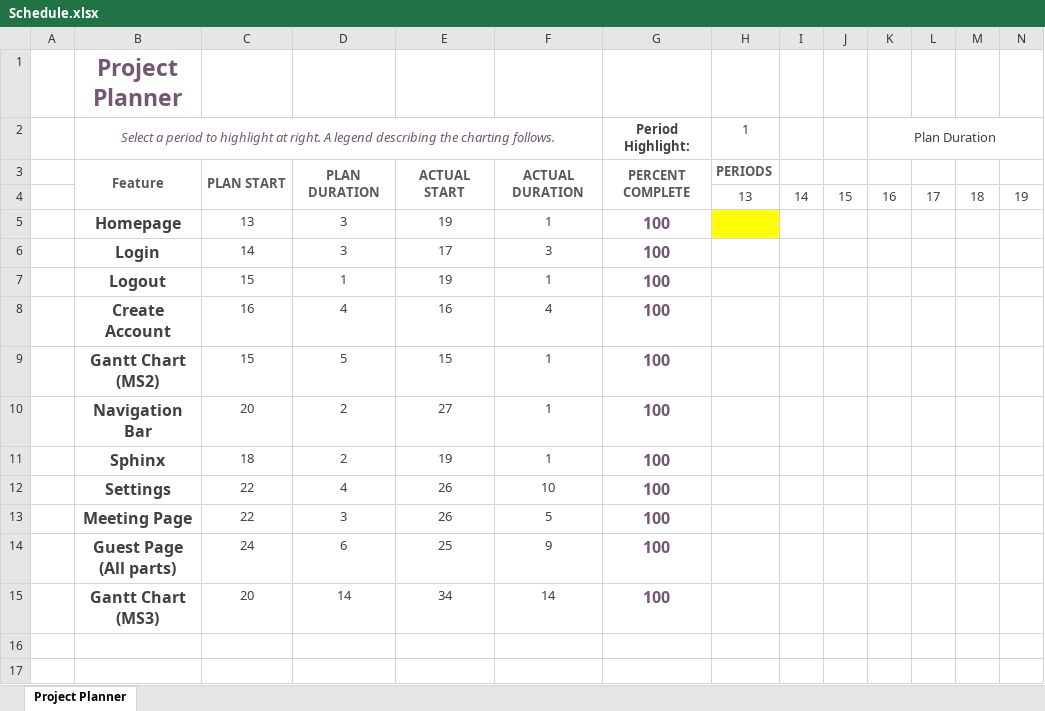
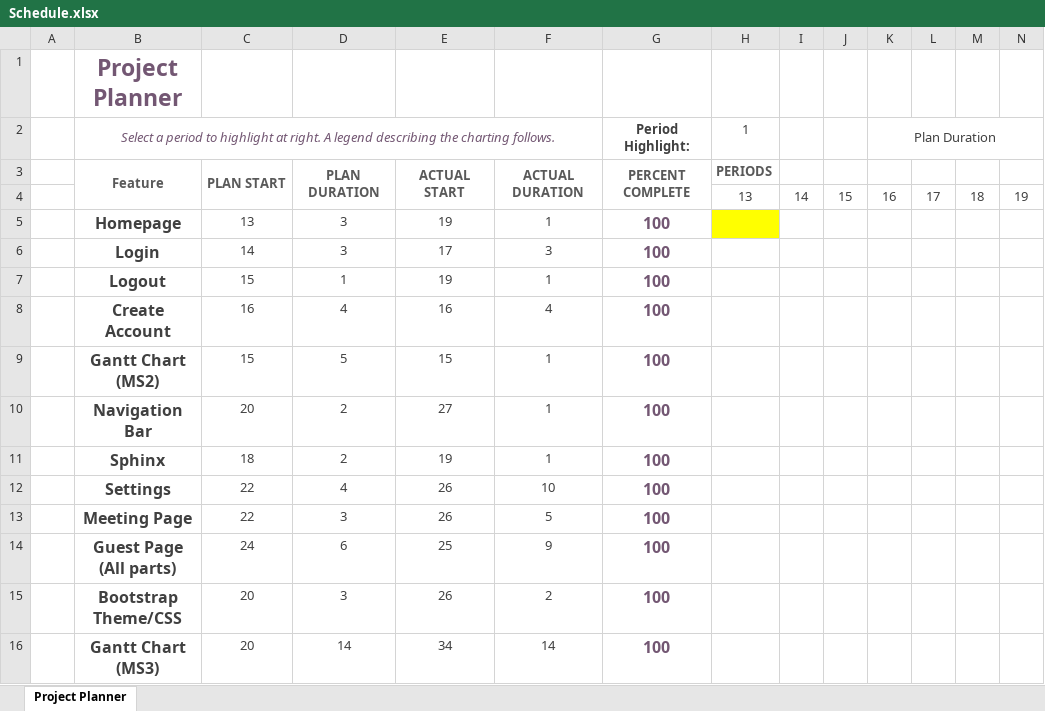
Before and after one commit to saimayunus925/cmpe131_project, an Excel workbook: Schedule.xlsx, sheet Project Planner, drawn as a sheet; only a part is shown; values as stored, in another font and other column widths than the file's, no borders; conditional formats not drawn; rows hold the shown columns only; the diff names each change by its address in the sheet, - before the commit and + after, or states it on an @@ line.

Commit message:
did Gantt chart

```diff
--- a/Schedule.xlsx (sheet Project Planner)
+++ b/Schedule.xlsx (sheet Project Planner)
+row 15:  | Bootstrap Theme/CSS | 20 | 3 | 26 | 2 | 100
```
